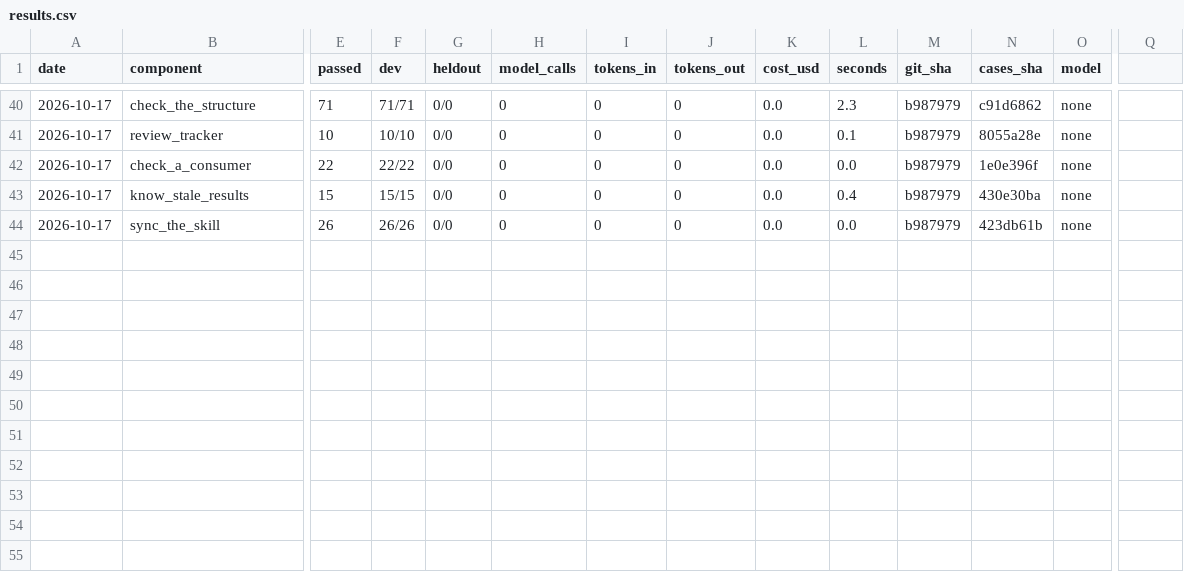
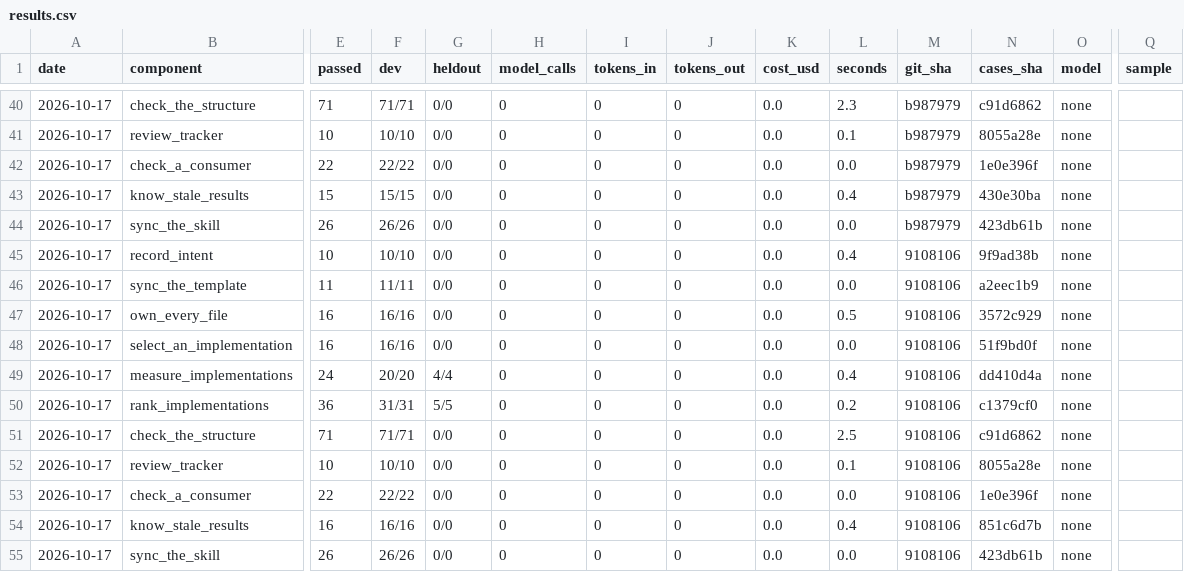
Before and after one commit to JoshuaMathias/evolvable-structure, a CSV file: implementations/python/evaluation/components/results.csv, drawn as a sheet; only a part is shown, gaps mark what is left out; rows hold the shown columns only; the diff names each change by its address in the sheet, - before the commit and + after, or states it on an @@ line.

```diff
--- a/implementations/python/evaluation/components/results.csv
+++ b/implementations/python/evaluation/components/results.csv
-Q1: (empty)
+Q1: sample
+row 45: 2026-10-17 | record_intent | 10 | 10/10 | 0/0 | 0 | 0 | 0 | 0.0 | 0.4 | 9108106 | 9f9ad38b | none
+row 46: 2026-10-17 | sync_the_template | 11 | 11/11 | 0/0 | 0 | 0 | 0 | 0.0 | 0.0 | 9108106 | a2eec1b9 | none
+row 47: 2026-10-17 | own_every_file | 16 | 16/16 | 0/0 | 0 | 0 | 0 | 0.0 | 0.5 | 9108106 | 3572c929 | none
+row 48: 2026-10-17 | select_an_implementation | 16 | 16/16 | 0/0 | 0 | 0 | 0 | 0.0 | 0.0 | 9108106 | 51f9bd0f | none
+row 49: 2026-10-17 | measure_implementations | 24 | 20/20 | 4/4 | 0 | 0 | 0 | 0.0 | 0.4 | 9108106 | dd410d4a | none
+row 50: 2026-10-17 | rank_implementations | 36 | 31/31 | 5/5 | 0 | 0 | 0 | 0.0 | 0.2 | 9108106 | c1379cf0 | none
+row 51: 2026-10-17 | check_the_structure | 71 | 71/71 | 0/0 | 0 | 0 | 0 | 0.0 | 2.5 | 9108106 | c91d6862 | none
+row 52: 2026-10-17 | review_tracker | 10 | 10/10 | 0/0 | 0 | 0 | 0 | 0.0 | 0.1 | 9108106 | 8055a28e | none
+row 53: 2026-10-17 | check_a_consumer | 22 | 22/22 | 0/0 | 0 | 0 | 0 | 0.0 | 0.0 | 9108106 | 1e0e396f | none
+row 54: 2026-10-17 | know_stale_results | 16 | 16/16 | 0/0 | 0 | 0 | 0 | 0.0 | 0.4 | 9108106 | 851c6d7b | none
+row 55: 2026-10-17 | sync_the_skill | 26 | 26/26 | 0/0 | 0 | 0 | 0 | 0.0 | 0.0 | 9108106 | 423db61b | none
```
